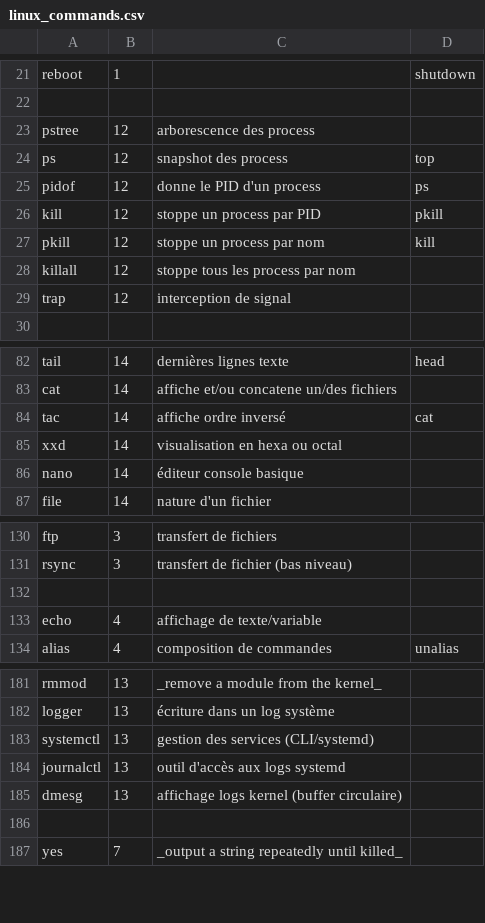
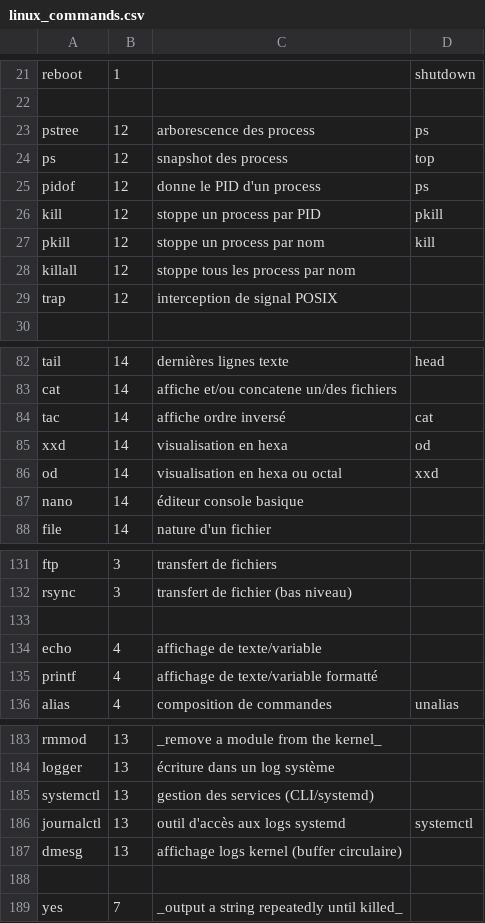
Before and after one commit to skramm/but3_rt, a CSV file: content/commands_csv/linux_commands.csv, drawn as a sheet; only a part is shown, gaps mark what is left out.

Commit message:
ajouts cde Linux

```diff
--- a/content/commands_csv/linux_commands.csv
+++ b/content/commands_csv/linux_commands.csv
@@ -22,3 +22,3 @@ reboot;1;;shutdown
 
-pstree;12;arborescence des process
+pstree;12;arborescence des process;ps
 ps;12;snapshot des process;top
@@ -28,3 +28,3 @@ pkill;12;stoppe un process par nom;kill
 killall;12;stoppe tous les process par nom
-trap;12;interception de signal
+trap;12;interception de signal POSIX
 
@@ -84,3 +84,4 @@ cat;14;affiche et/ou concatene un/des fichiers
 tac;14;affiche ordre inversé;cat
-xxd;14;visualisation en hexa ou octal
+xxd;14;visualisation en hexa;od
+od;14;visualisation en hexa ou octal;xxd
 nano;14;éditeur console basique
@@ -133,2 +134,3 @@ rsync;3;transfert de fichier (bas niveau)
 echo;4;affichage de texte/variable
+printf;4;affichage de texte/variable formatté
 alias;4;composition de commandes;unalias
@@ -183,3 +185,3 @@ logger;13;écriture dans un log système
 systemctl;13;gestion des services (CLI/systemd)
-journalctl;13;outil d'accès aux logs systemd
+journalctl;13;outil d'accès aux logs systemd;systemctl
 dmesg;13;affichage logs kernel (buffer circulaire)
```
